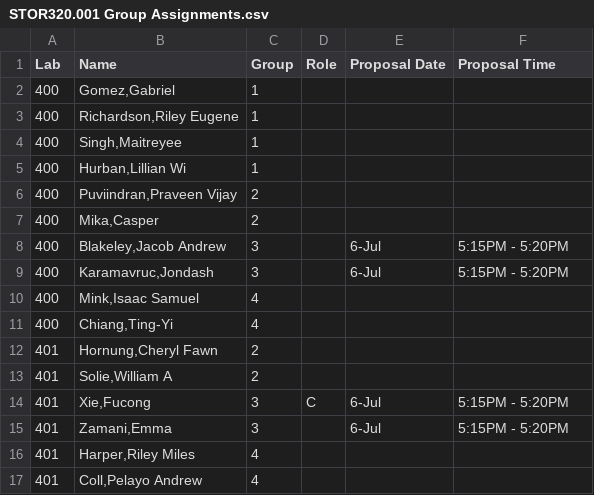
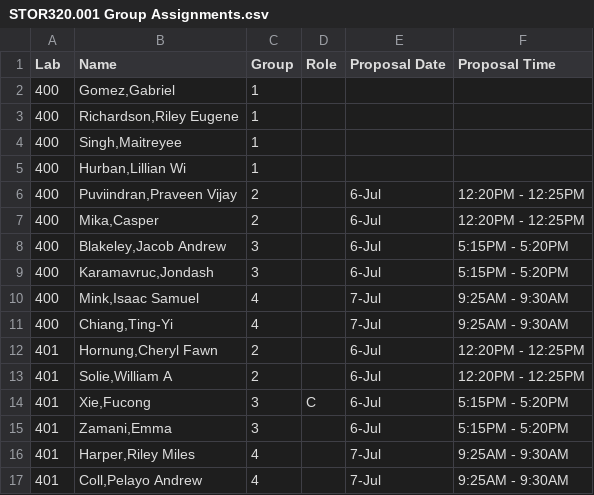
Before and after one commit to SuperMarioGiacomazzo/STOR320_WEBSITE, a CSV file: Group Assignments/STOR320.001 Group Assignments.csv, drawn as a sheet.

```diff
--- a/Group Assignments/STOR320.001 Group Assignments.csv
+++ b/Group Assignments/STOR320.001 Group Assignments.csv
@@ -5,13 +5,13 @@ Lab,Name,Group,Role,Proposal Date,Proposal Time
 400,"Hurban,Lillian Wi",1,,,
-400,"Puviindran,Praveen Vijay",2,,,
-400,"Mika,Casper",2,,,
+400,"Puviindran,Praveen Vijay",2,,6-Jul,12:20PM - 12:25PM
+400,"Mika,Casper",2,,6-Jul,12:20PM - 12:25PM
 400,"Blakeley,Jacob Andrew",3,,6-Jul,5:15PM - 5:20PM
 400,"Karamavruc,Jondash",3,,6-Jul,5:15PM - 5:20PM
-400,"Mink,Isaac Samuel",4,,,
-400,"Chiang,Ting-Yi",4,,,
-401,"Hornung,Cheryl Fawn",2,,,
-401,"Solie,William A",2,,,
+400,"Mink,Isaac Samuel",4,,7-Jul,9:25AM - 9:30AM
+400,"Chiang,Ting-Yi",4,,7-Jul,9:25AM - 9:30AM
+401,"Hornung,Cheryl Fawn",2,,6-Jul,12:20PM - 12:25PM
+401,"Solie,William A",2,,6-Jul,12:20PM - 12:25PM
 401,"Xie,Fucong",3,C,6-Jul,5:15PM - 5:20PM
 401,"Zamani,Emma",3,,6-Jul,5:15PM - 5:20PM
-401,"Harper,Riley Miles",4,,,
-401,"Coll,Pelayo Andrew",4,,,
+401,"Harper,Riley Miles",4,,7-Jul,9:25AM - 9:30AM
+401,"Coll,Pelayo Andrew",4,,7-Jul,9:25AM - 9:30AM
```
Also changed, not shown: Group Assignments/STOR320.002 Group Assignments.csv, 1 other file.
